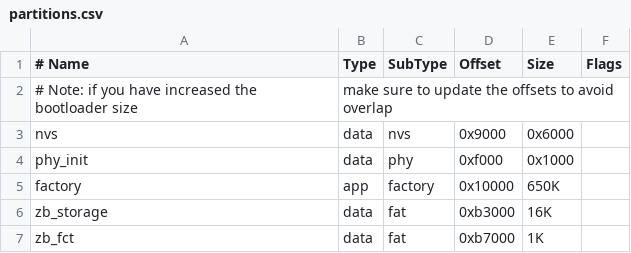
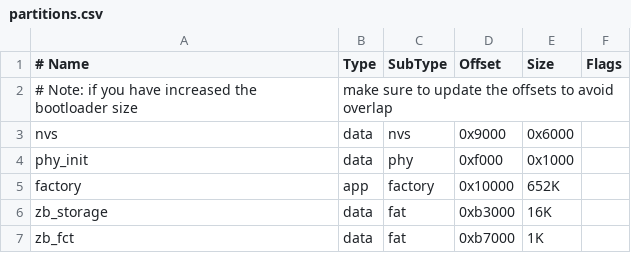
Before and after one commit to xmow49/ESP32H2-Zigbee-Demo, a CSV file: partitions.csv, drawn as a sheet.

Commit message:
Fix partitions.csv
Fix the "factory" partition to make it a multiple of 4096

```diff
--- a/partitions.csv
+++ b/partitions.csv
@@ -4,3 +4,3 @@ nvs,        data, nvs,      0x9000,  0x6000,
 phy_init,   data, phy,      0xf000,  0x1000,
-factory,    app,  factory,  0x10000, 650K,
+factory,    app,  factory,  0x10000, 652K,
 zb_storage, data, fat,      0xb3000, 16K,
```
